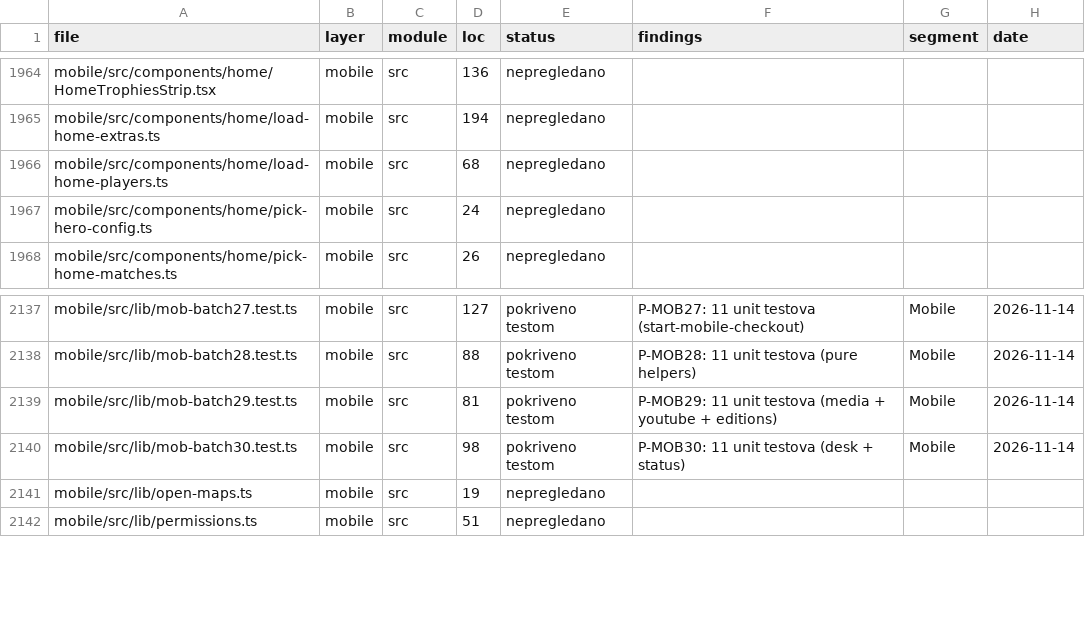
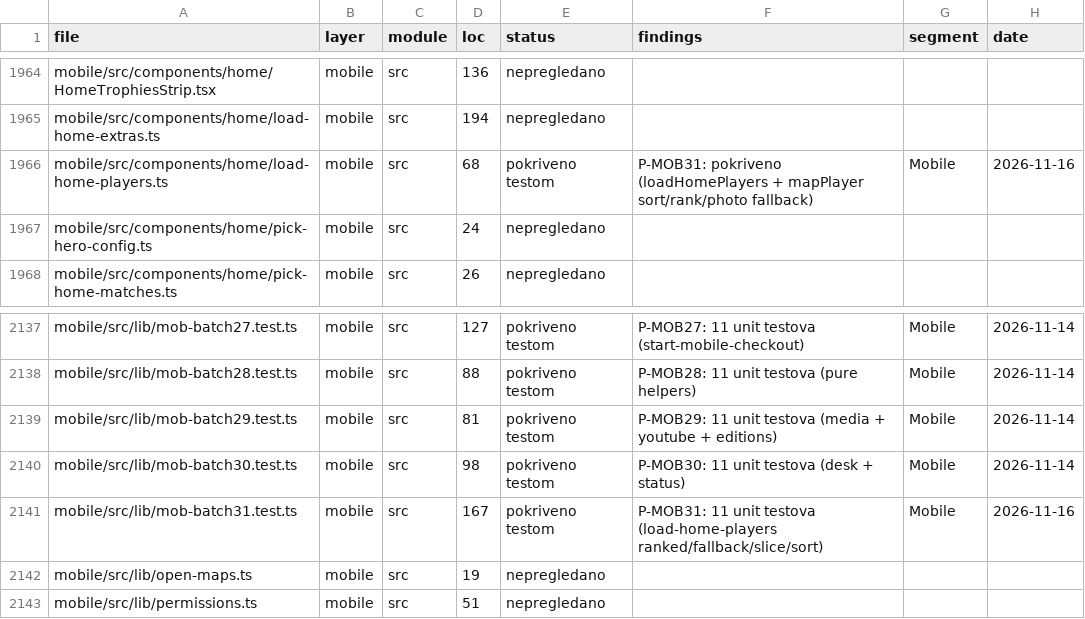
Before and after one commit to mudzy992/fkgracanica, a CSV file: AUDIT/COVERAGE_MATRIX.csv, drawn as a sheet; only a part is shown, gaps mark what is left out.

Commit message:
feat(B-MOB01): P-MOB31 11 tests (load-home-players)
Co-authored-by: arena-agent <297053741+arena-agent@users.noreply.github.com>

```diff
--- a/AUDIT/COVERAGE_MATRIX.csv
+++ b/AUDIT/COVERAGE_MATRIX.csv
@@ -1965,3 +1965,3 @@
 "mobile/src/components/home/load-home-extras.ts","mobile","src","194","nepregledano","","",""
-"mobile/src/components/home/load-home-players.ts","mobile","src","68","nepregledano","","",""
+"mobile/src/components/home/load-home-players.ts","mobile","src","68","pokriveno testom","P-MOB31: pokriveno (loadHomePlayers + mapPlayer sort/rank/photo fallback)","Mobile","2026-11-16"
 "mobile/src/components/home/pick-hero-config.ts","mobile","src","24","nepregledano","","",""
@@ -2140,2 +2140,3 @@
 "mobile/src/lib/mob-batch30.test.ts","mobile","src","98","pokriveno testom","P-MOB30: 11 unit testova (desk + status)","Mobile","2026-11-14"
+"mobile/src/lib/mob-batch31.test.ts","mobile","src","167","pokriveno testom","P-MOB31: 11 unit testova (load-home-players ranked/fallback/slice/sort)","Mobile","2026-11-16"
 "mobile/src/lib/open-maps.ts","mobile","src","19","nepregledano","","",""
```
Also changed, not shown: 1 other file.
